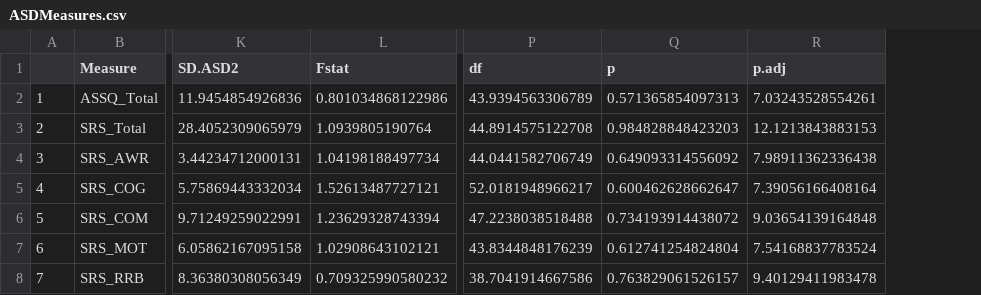
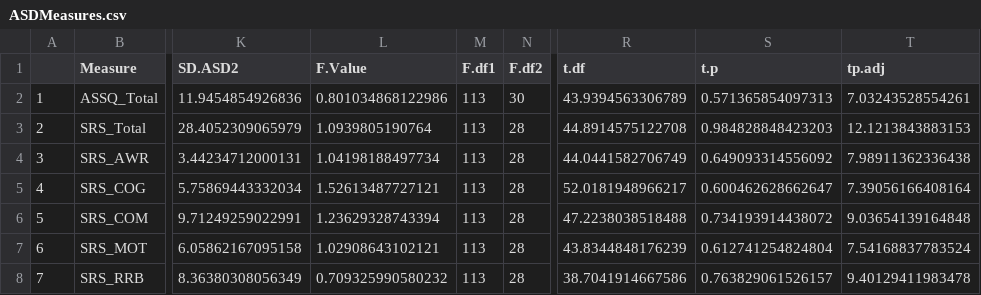
Before and after one commit to wetwool/ClusteringASD, a CSV file: misc/ASDMeasures.csv, drawn as a sheet; only a part is shown, gaps mark what is left out; addresses are those after the commit; the diff names each change by its address in the sheet, - before the commit and + after, or states it on an @@ line.

```diff
--- a/misc/ASDMeasures.csv
+++ b/misc/ASDMeasures.csv
+column M (F.df1), rows 2-8: all 113
+column N (F.df2), rows 2-8: 30 | 28 | 28 | 28 | 28 | 28 | 28
-L1: Fstat
+L1: F.Value
-R1: df
+R1: t.df
-S1: p
+S1: t.p
-T1: p.adj
+T1: tp.adj
```
Also changed, not shown: 7 other files.
